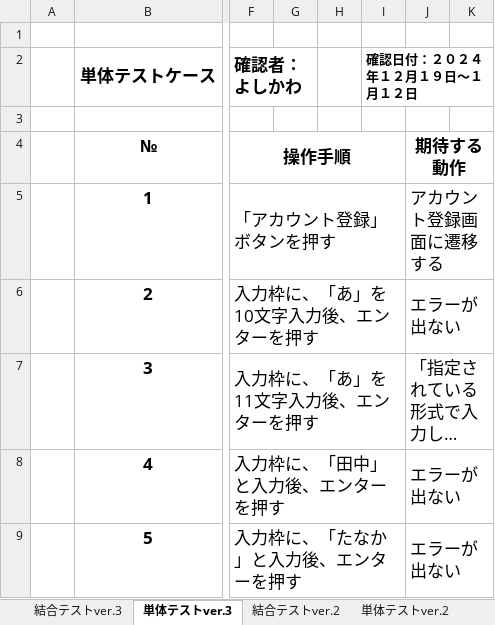
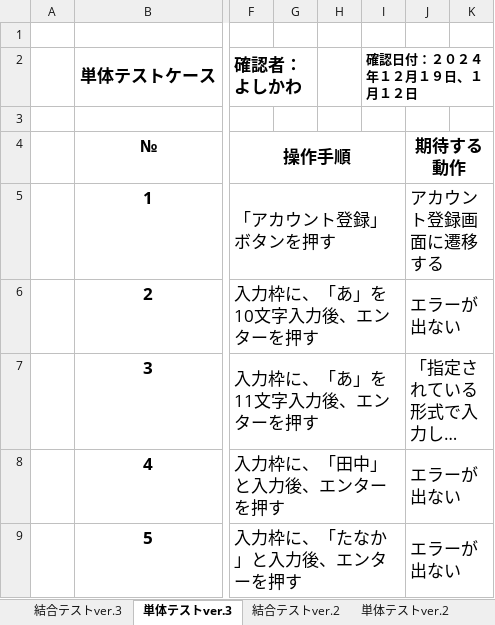
Before and after one commit to mk-050/regist_test, an Excel workbook: test (自動保存済み).xlsx, sheet 単体テストver.3, drawn as a sheet; only a part is shown, gaps mark what is left out; long unchanged cells end in …; values as stored, in another font and other column widths than the file's, no borders; the diff names each change by its address in the sheet, - before the commit and + after, or states it on an @@ line.

```diff
--- a/test (自動保存済み).xlsx (sheet 単体テストver.3)
+++ b/test (自動保存済み).xlsx (sheet 単体テストver.3)
-I2: 確認日付：２０２４年１２月１９日～１月１２日
+I2: 確認日付：２０２４年１２月１９日、１月１２日
```
Also changed, not shown: sheet 結合テストver.3.
